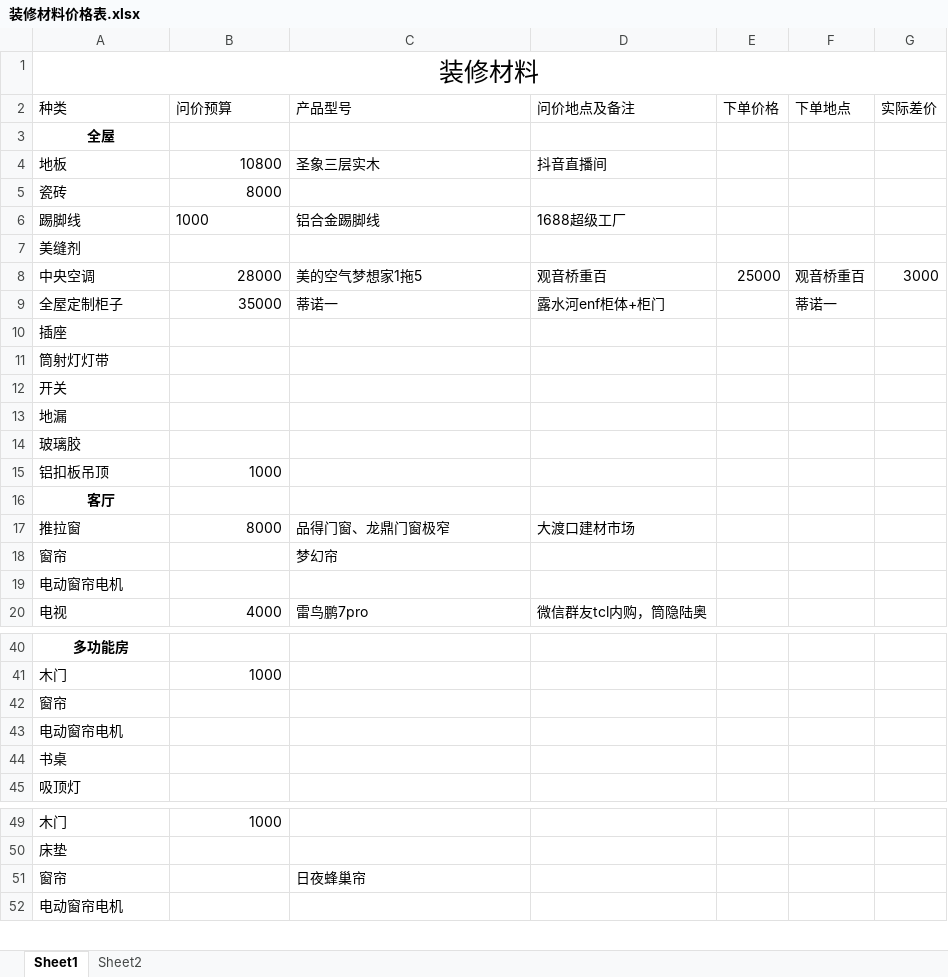
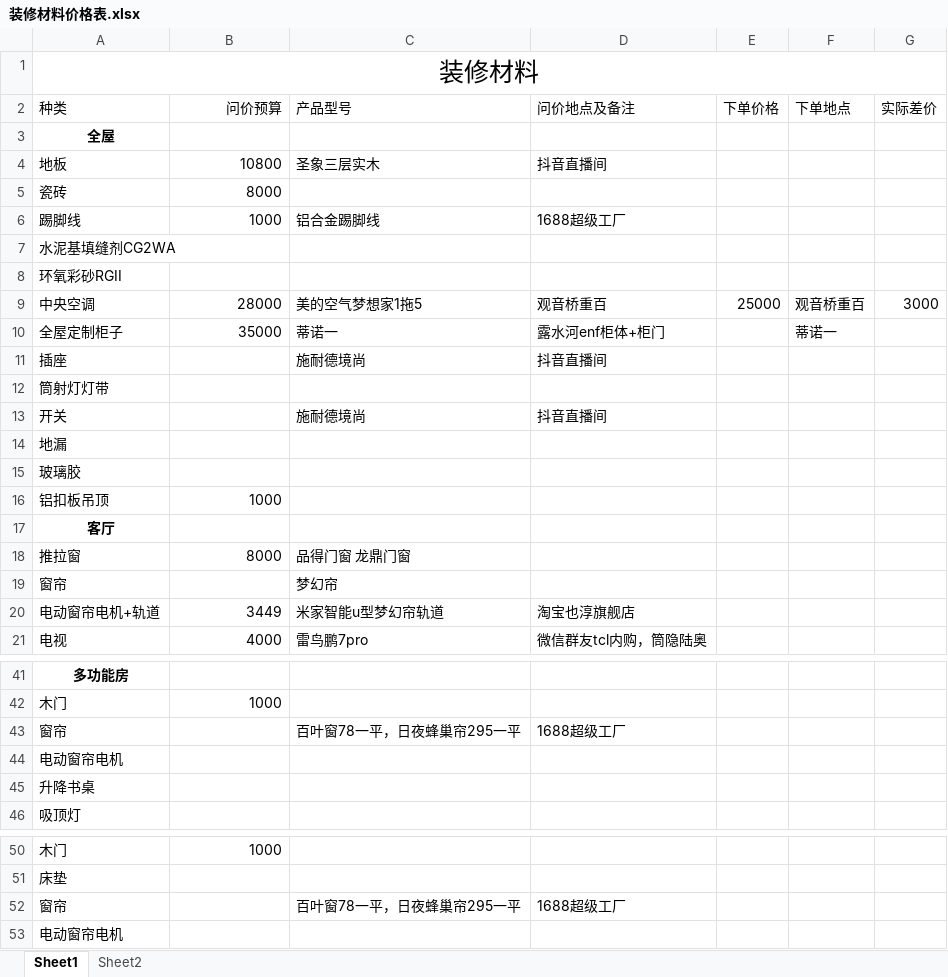
Before and after one commit to SouthWindYin/productivity-tools, an Excel workbook: 装修总结/装修材料价格表.xlsx, sheet Sheet1, drawn as a sheet; only a part is shown, gaps mark what is left out; values as stored, in another font and other column widths than the file's, no borders; removed rows and columns are numbered as before the commit, all else as after; the diff covers the shown part only; the diff names each change by its address in the sheet, - before the commit and + after, or states it on an @@ line.

Commit message:
add

```diff
--- a/装修总结/装修材料价格表.xlsx (sheet Sheet1)
+++ b/装修总结/装修材料价格表.xlsx (sheet Sheet1)
-B2 alignment: left
+B2 alignment: right
-B6 alignment: left
+B6 alignment: right
-A7 (种类): 美缝剂
+A7 (种类): 水泥基填缝剂CG2WA
+row 8: 环氧彩砂RGII
-C11 (产品型号): (empty)
+C11 (产品型号): 施耐德境尚
-D11 (问价地点及备注): (empty)
+D11 (问价地点及备注): 抖音直播间
-C13 (产品型号): (empty)
+C13 (产品型号): 施耐德境尚
-D13 (问价地点及备注): (empty)
+D13 (问价地点及备注): 抖音直播间
-C18 (产品型号): 品得门窗、龙鼎门窗极窄
+C18 (产品型号): 品得门窗 龙鼎门窗
-D18 (问价地点及备注): 大渡口建材市场
+D18 (问价地点及备注): (empty)
-row 19: 电动窗帘电机
+row 20: 电动窗帘电机+轨道 | 3449 | 米家智能u型梦幻帘轨道 | 淘宝也淳旗舰店
-C43 (产品型号): (empty)
+C43 (产品型号): 百叶窗78一平，日夜蜂巢帘295一平
-D43 (问价地点及备注): (empty)
+D43 (问价地点及备注): 1688超级工厂
-A45 (种类): 书桌
+A45 (种类): 升降书桌
-C52 (产品型号): 日夜蜂巢帘
+C52 (产品型号): 百叶窗78一平，日夜蜂巢帘295一平
-D52 (问价地点及备注): (empty)
+D52 (问价地点及备注): 1688超级工厂
```
Also changed, not shown: 1 edited cell elsewhere in this sheet, formulas that keep their value.
